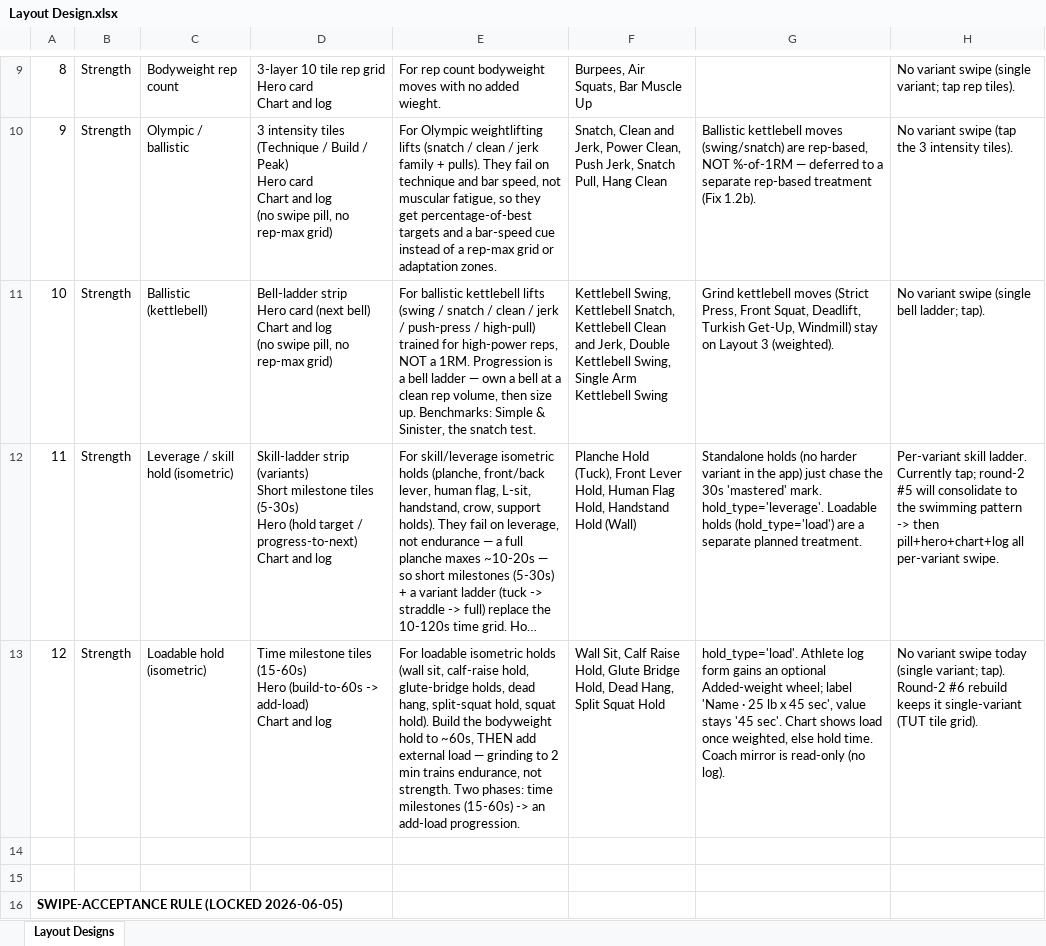
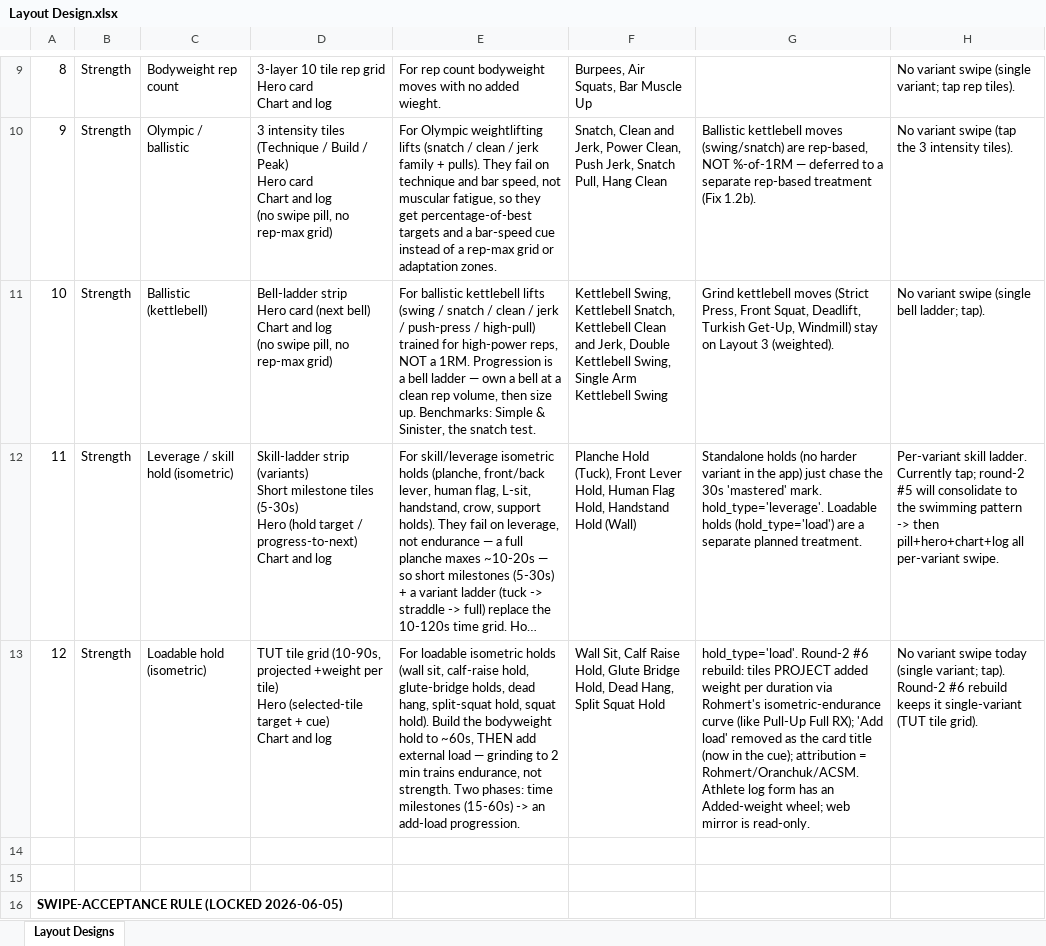
Before and after one commit to MotazJarrah/myrx, an Excel workbook: docs/Layout Design.xlsx, sheet Layout Designs, drawn as a sheet; only a part is shown, gaps mark what is left out; long unchanged cells end in …; values as stored, in another font and other column widths than the file's, no borders; ↵ is a line break in a cell; the diff names each change by its address in the sheet, - before the commit and + after, or states it on an @@ line.

Commit message:
feat: load-hold web mirror + web tile-overflow guard (finish T088 #6 end-to-end)
Web side of the two mobile tasks:
 - #6 load-hold: rewrote AdminStrengthLoadDetail to mirror the new mobile view
   (Rohmert-curve projected added-weight per TUT tile, like Pull-Up Full RX;
   title no longer "Add load"; attribution = Rohmert/Oranchuk/ACSM).
 - layout-overflow: added whitespace-nowrap to the web tile values on the
   bodyweight / weighted / Olympic mirrors (prevents the "-> N" push value from
   wrapping). Web plate rows were already safe (flex-wrap + CSS default shrink),
   unlike RN. Cardio audited clean.
Specs: CLAUDE.md Layout-12 + Layout Design.xlsx + T088 ledger (#6 done).

```diff
--- a/docs/Layout Design.xlsx (sheet Layout Designs)
+++ b/docs/Layout Design.xlsx (sheet Layout Designs)
-D13: Time milestone tiles (15-60s) ↵ Hero (build-to-60s -> add-load) ↵ Chart and…
+D13: TUT tile grid (10-90s, projected +weight per tile) ↵ Hero (selected-tile target + cue) ↵ Chart and…
-G13: hold_type='load'. Athlete log form gains an optional Added-weight wheel; label 'Name · 25 lb x 45 sec', value stays '45 sec'. Chart shows load once weighted, else hold time. Coach mirror is read-only (no log).
+G13: hold_type='load'. Round-2 #6 rebuild: tiles PROJECT added weight per duration via Rohmert's isometric-endurance curve (like Pull-Up Full RX); 'Add load' removed as the card title (now in the cue); attribution = Rohmert/Oranchuk/ACSM. Athlete log form has an Added-weight wheel; web mirror is read-only.
```
Also changed, not shown: docs/TASK_PIPELINE.xlsx, 6 other files.
